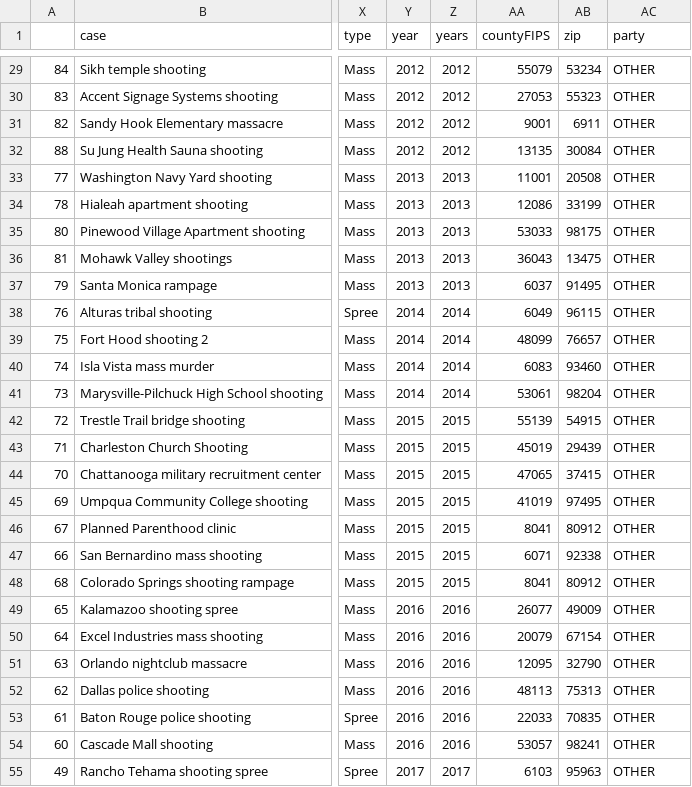
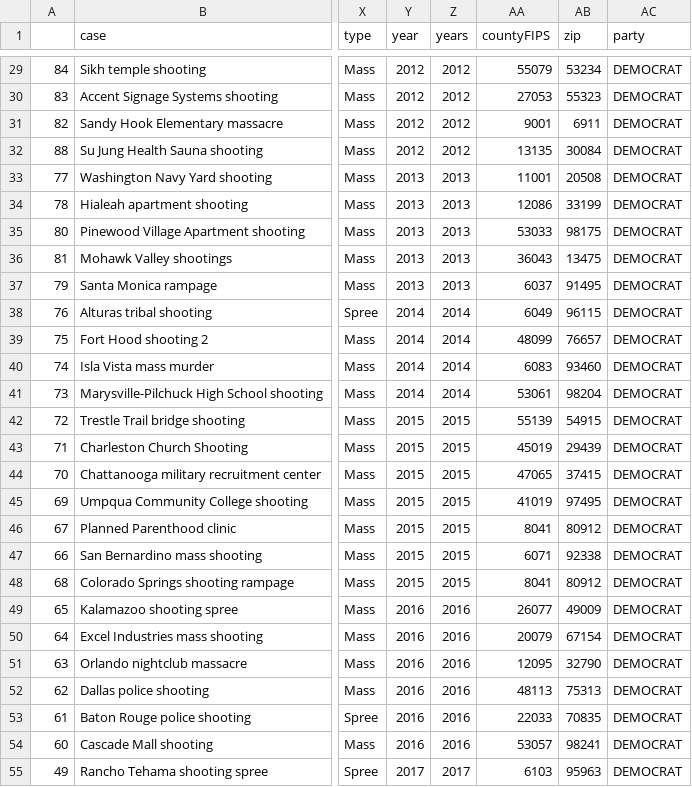
Before and after one commit to madesai22/hs-news, a CSV file: external-data/mother-jones-edited.csv, drawn as a sheet; only a part is shown, gaps mark what is left out; the diff covers the shown part only; the diff names each change by its address in the sheet, - before the commit and + after, or states it on an @@ line.

```diff
--- a/external-data/mother-jones-edited.csv
+++ b/external-data/mother-jones-edited.csv
-AC29:AC55 (party): OTHER
+AC29:AC55 (party): DEMOCRAT
```
Also changed, not shown: 59 edited cells elsewhere in this file.
